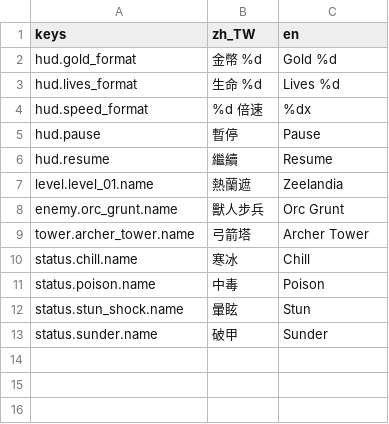
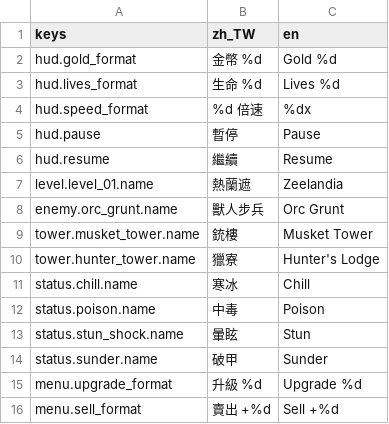
Before and after one commit to yinyaoqing/guardians_of_formosa, a CSV file: i18n/strings.csv, drawn as a sheet.

```diff
--- a/i18n/strings.csv
+++ b/i18n/strings.csv
@@ -8,3 +8,4 @@ level.level_01.name,熱蘭遮,Zeelandia
 enemy.orc_grunt.name,獸人步兵,Orc Grunt
-tower.archer_tower.name,弓箭塔,Archer Tower
+tower.musket_tower.name,銃樓,Musket Tower
+tower.hunter_tower.name,獵寮,Hunter's Lodge
 status.chill.name,寒冰,Chill
@@ -13 +14,3 @@ status.stun_shock.name,暈眩,Stun
 status.sunder.name,破甲,Sunder
+menu.upgrade_format,升級 %d,Upgrade %d
+menu.sell_format,賣出 +%d,Sell +%d
```
Also changed, not shown: 10 other files.
